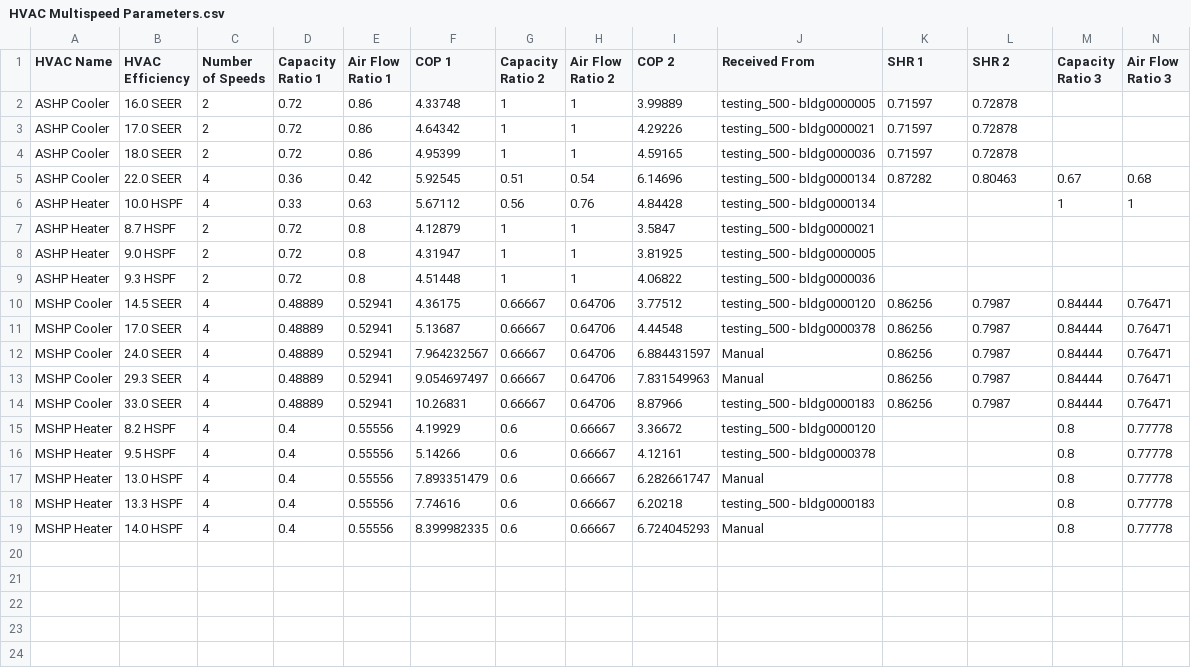
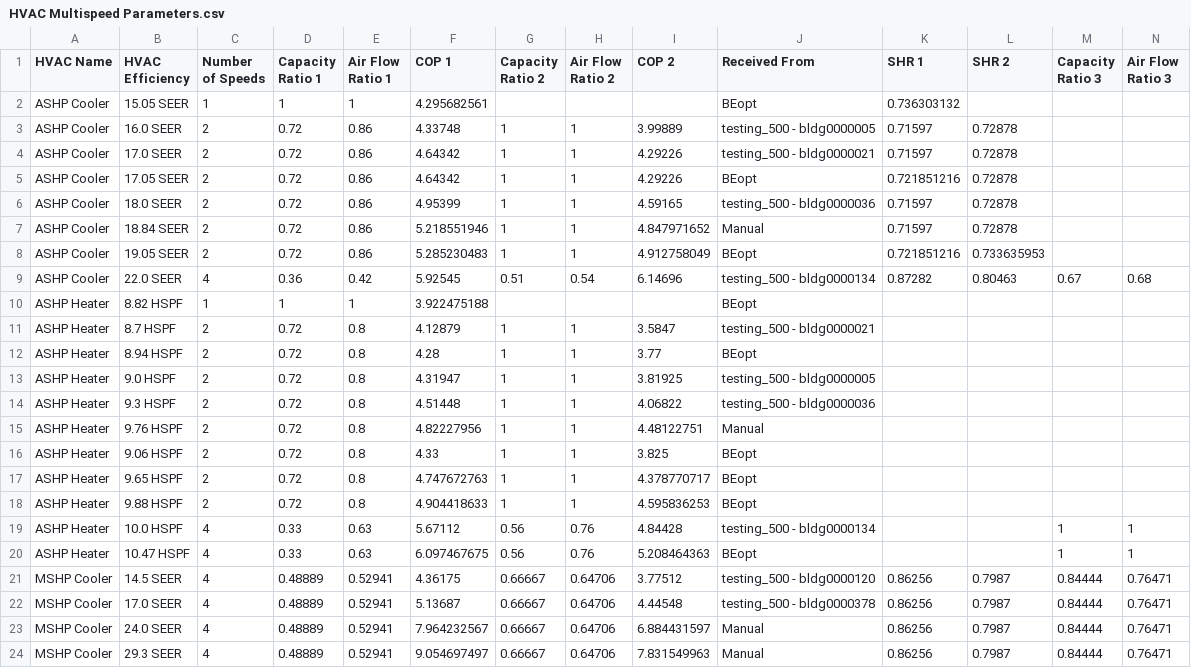
Before and after one commit to NREL/OCHRE, a CSV file: defaults/HVAC Multispeed Parameters.csv, drawn as a sheet; only a part is shown; the shorter side is filled out with more unchanged rows; rows hold the shown columns only; the diff names each change by its address in the sheet, - before the commit and + after, or states it on an @@ line.

Commit message:
Add BEopt ASHP options. New options use SEER2/HSPF2, and don't all perfectly align with what's in ResStock now.

```diff
--- a/defaults/HVAC Multispeed Parameters.csv
+++ b/defaults/HVAC Multispeed Parameters.csv
+row 2: ASHP Cooler | 15.05 SEER | 1 | 1 | 1 | 4.295682561 |  |  |  | BEopt | 0.736303132
+row 5: ASHP Cooler | 17.05 SEER | 2 | 0.72 | 0.86 | 4.64342 | 1 | 1 | 4.29226 | BEopt | 0.721851216 | 0.72878
+row 7: ASHP Cooler | 18.84 SEER | 2 | 0.72 | 0.86 | 5.218551946 | 1 | 1 | 4.847971652 | Manual | 0.71597 | 0.72878
+row 8: ASHP Cooler | 19.05 SEER | 2 | 0.72 | 0.86 | 5.285230483 | 1 | 1 | 4.912758049 | BEopt | 0.721851216 | 0.733635953
+row 10: ASHP Heater | 8.82 HSPF | 1 | 1 | 1 | 3.922475188 |  |  |  | BEopt
+row 12: ASHP Heater | 8.94 HSPF | 2 | 0.72 | 0.8 | 4.28 | 1 | 1 | 3.77 | BEopt
+row 15: ASHP Heater | 9.76 HSPF | 2 | 0.72 | 0.8 | 4.82227956 | 1 | 1 | 4.48122751 | Manual
+row 16: ASHP Heater | 9.06 HSPF | 2 | 0.72 | 0.8 | 4.33 | 1 | 1 | 3.825 | BEopt
+row 17: ASHP Heater | 9.65 HSPF | 2 | 0.72 | 0.8 | 4.747672763 | 1 | 1 | 4.378770717 | BEopt
+row 18: ASHP Heater | 9.88 HSPF | 2 | 0.72 | 0.8 | 4.904418633 | 1 | 1 | 4.595836253 | BEopt
@@ row 6 moved to row 19: ASHP Heater @@
+row 20: ASHP Heater | 10.47 HSPF | 4 | 0.33 | 0.63 | 6.097467675 | 0.56 | 0.76 | 5.208464363 | BEopt |  |  | 1 | 1
```
